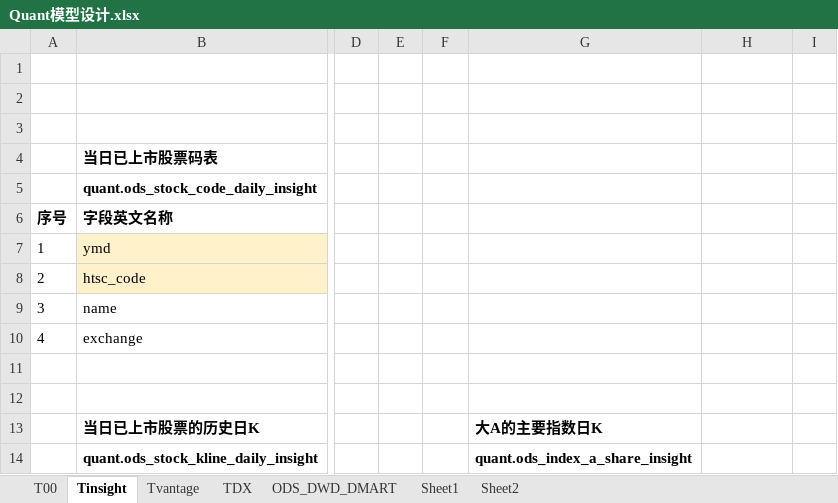
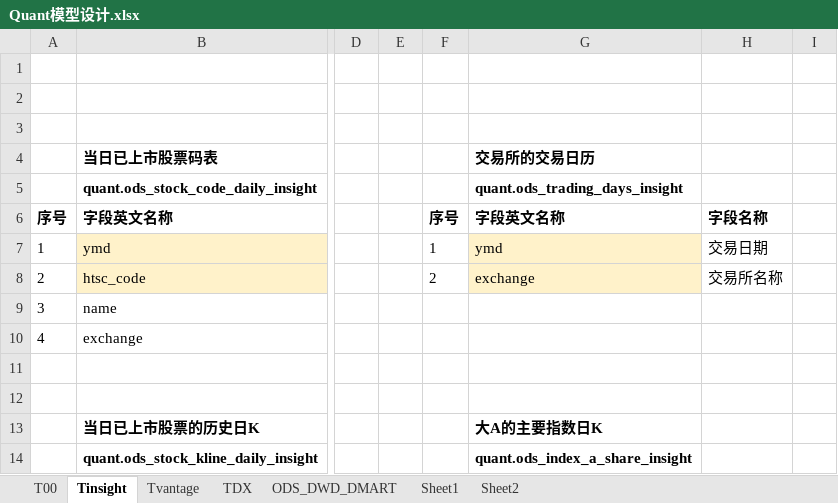
Before and after one commit to WangDaoheng/Quant, an Excel workbook: Others/Quant模型设计.xlsx, sheet Tinsight, drawn as a sheet; only a part is shown, gaps mark what is left out; values as stored, in another font and other column widths than the file's, no borders; the diff names each change by its address in the sheet, - before the commit and + after, or states it on an @@ line.

Commit message:
20260128 home 02

```diff
--- a/Others/Quant模型设计.xlsx (sheet Tinsight)
+++ b/Others/Quant模型设计.xlsx (sheet Tinsight)
-G4: (empty)
+G4: 交易所的交易日历
-G5: (empty)
+G5: quant.ods_trading_days_insight
-F6: (empty)
+F6: 序号
-G6: (empty)
+G6: 字段英文名称
-H6: (empty)
+H6: 字段名称
-F7: (empty)
+F7: 1
-G7: (empty)
+G7: ymd
-G7:G8 fill: none
+G7:G8 fill: #FFF2CA
-H7: (empty)
+H7: 交易日期
-F8: (empty)
+F8: 2
-G8: (empty)
+G8: exchange
-H8: (empty)
+H8: 交易所名称
```
Also changed, not shown: sheet T00.
